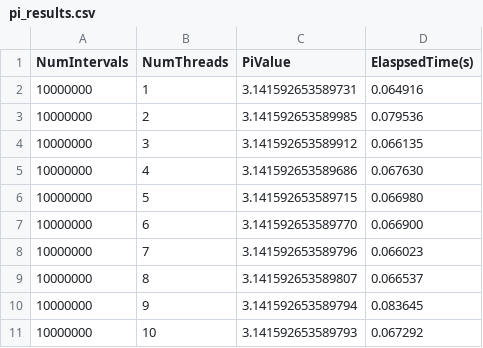
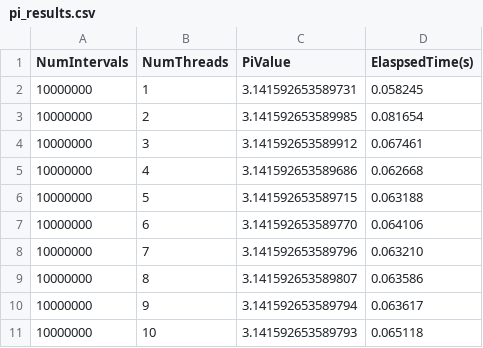
Before and after one commit to Collapsor7/tspp_shihui, a CSV file: sem01/pi_results.csv, drawn as a sheet.

```diff
--- a/sem01/pi_results.csv
+++ b/sem01/pi_results.csv
@@ -1,11 +1,11 @@
 NumIntervals,NumThreads,PiValue,ElaspsedTime(s)
-10000000,1,3.141592653589731,0.064916
-10000000,2,3.141592653589985,0.079536
-10000000,3,3.141592653589912,0.066135
-10000000,4,3.141592653589686,0.067630
-10000000,5,3.141592653589715,0.066980
-10000000,6,3.141592653589770,0.066900
-10000000,7,3.141592653589796,0.066023
-10000000,8,3.141592653589807,0.066537
-10000000,9,3.141592653589794,0.083645
-10000000,10,3.141592653589793,0.067292
+10000000,1,3.141592653589731,0.058245
+10000000,2,3.141592653589985,0.081654
+10000000,3,3.141592653589912,0.067461
+10000000,4,3.141592653589686,0.062668
+10000000,5,3.141592653589715,0.063188
+10000000,6,3.141592653589770,0.064106
+10000000,7,3.141592653589796,0.063210
+10000000,8,3.141592653589807,0.063586
+10000000,9,3.141592653589794,0.063617
+10000000,10,3.141592653589793,0.065118
```
Also changed, not shown: 2 other files.
